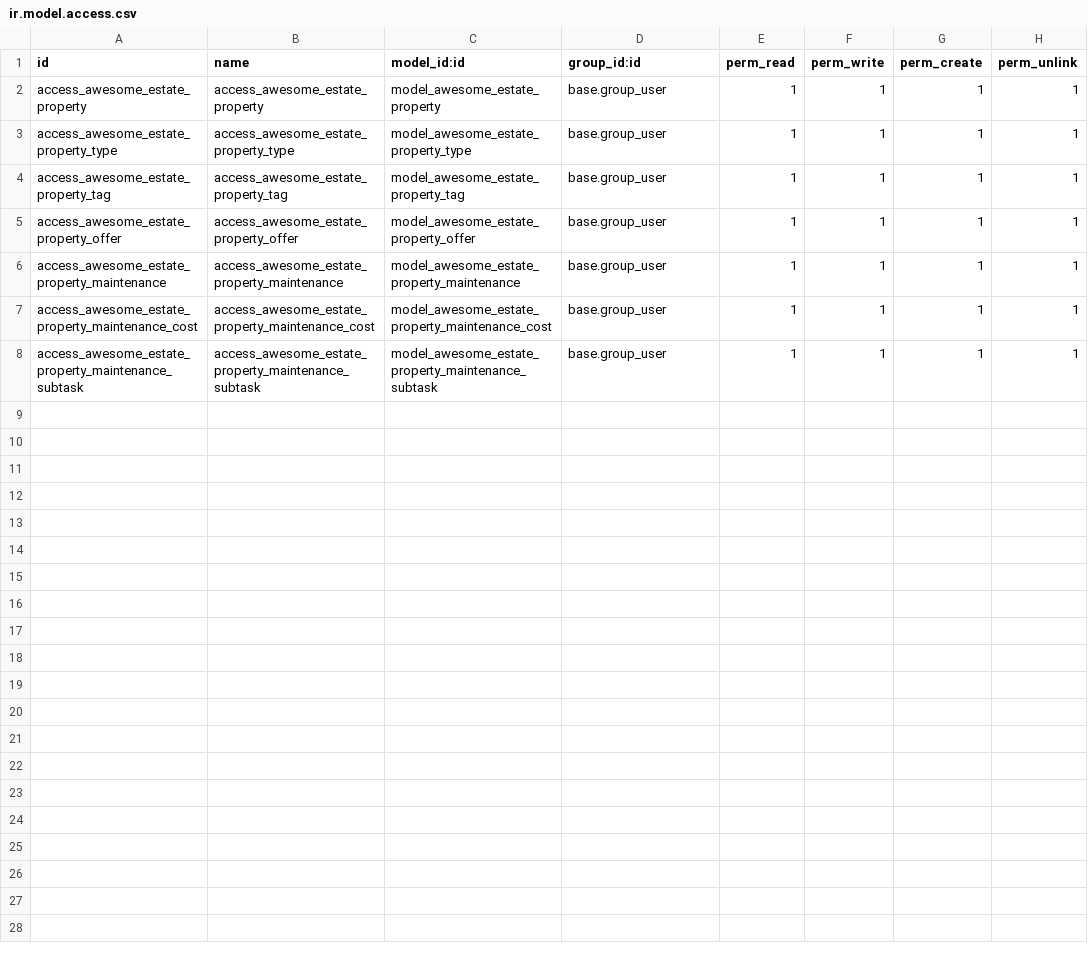
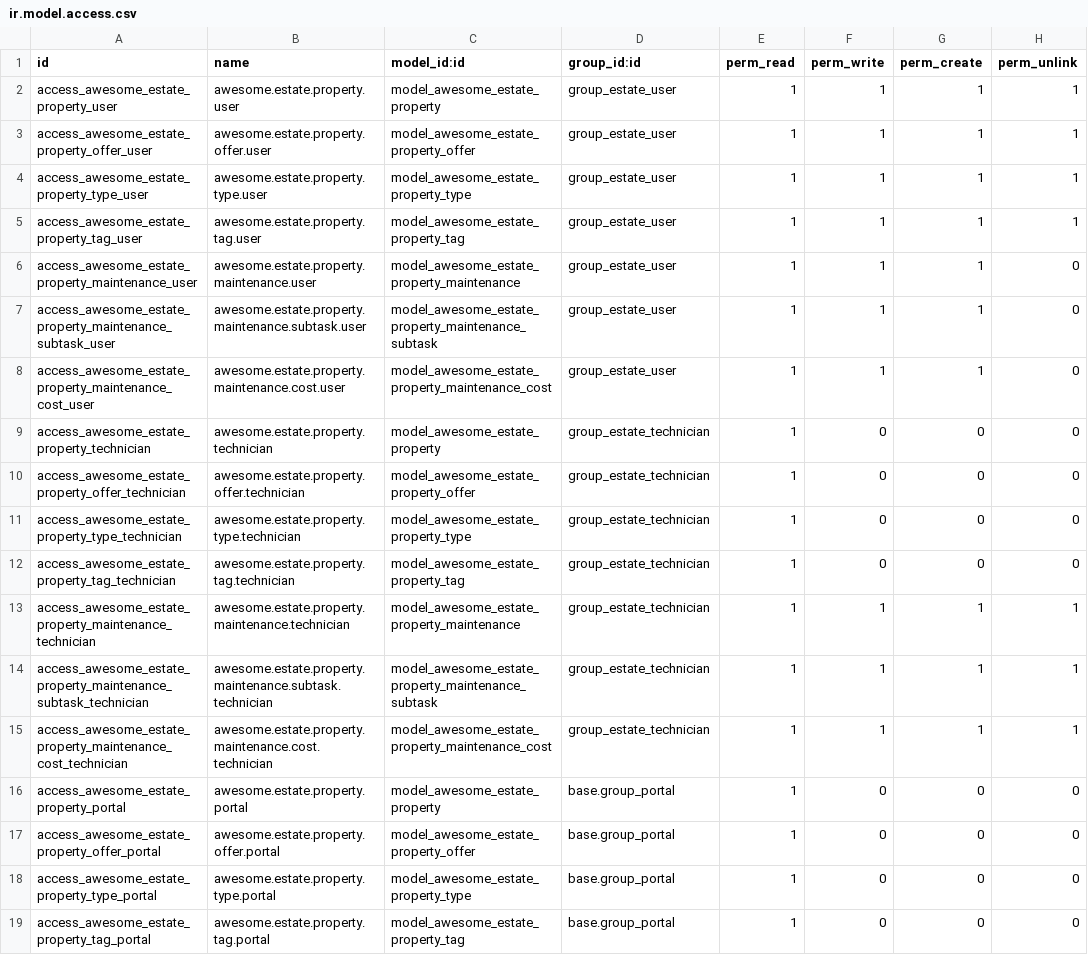
Before and after one commit to odoo/tutorials, a CSV file: awesome_estate/security/ir.model.access.csv, drawn as a sheet; only a part is shown; the diff covers the shown part only.

```diff
--- a/awesome_estate/security/ir.model.access.csv
+++ b/awesome_estate/security/ir.model.access.csv
@@ -1,8 +1,19 @@
 id,name,model_id:id,group_id:id,perm_read,perm_write,perm_create,perm_unlink
-access_awesome_estate_property,access_awesome_estate_property,model_awesome_estate_property,base.group_user,1,1,1,1
-access_awesome_estate_property_type,access_awesome_estate_property_type,model_awesome_estate_property_type,base.group_user,1,1,1,1
-access_awesome_estate_property_tag,access_awesome_estate_property_tag,model_awesome_estate_property_tag,base.group_user,1,1,1,1
-access_awesome_estate_property_offer,access_awesome_estate_property_offer,model_awesome_estate_property_offer,base.group_user,1,1,1,1
-access_awesome_estate_property_maintenance,access_awesome_estate_property_maintenance,model_awesome_estate_property_maintenance,base.group_user,1,1,1,1
-access_awesome_estate_property_maintenance_cost,access_awesome_estate_property_maintenance_cost,model_awesome_estate_property_maintenance_cost,base.group_user,1,1,1,1
-access_awesome_estate_property_maintenance_subtask,access_awesome_estate_property_maintenance_subtask,model_awesome_estate_property_maintenance_subtask,base.group_user,1,1,1,1
+access_awesome_estate_property_user,awesome.estate.property.user,model_awesome_estate_property,group_estate_user,1,1,1,1
+access_awesome_estate_property_offer_user,awesome.estate.property.offer.user,model_awesome_estate_property_offer,group_estate_user,1,1,1,1
+access_awesome_estate_property_type_user,awesome.estate.property.type.user,model_awesome_estate_property_type,group_estate_user,1,1,1,1
+access_awesome_estate_property_tag_user,awesome.estate.property.tag.user,model_awesome_estate_property_tag,group_estate_user,1,1,1,1
+access_awesome_estate_property_maintenance_user,awesome.estate.property.maintenance.user,model_awesome_estate_property_maintenance,group_estate_user,1,1,1,0
+access_awesome_estate_property_maintenance_subtask_user,awesome.estate.property.maintenance.subtask.user,model_awesome_estate_property_maintenance_subtask,group_estate_user,1,1,1,0
+access_awesome_estate_property_maintenance_cost_user,awesome.estate.property.maintenance.cost.user,model_awesome_estate_property_maintenance_cost,group_estate_user,1,1,1,0
+access_awesome_estate_property_technician,awesome.estate.property.technician,model_awesome_estate_property,group_estate_technician,1,0,0,0
+access_awesome_estate_property_offer_technician,awesome.estate.property.offer.technician,model_awesome_estate_property_offer,group_estate_technician,1,0,0,0
+access_awesome_estate_property_type_technician,awesome.estate.property.type.technician,model_awesome_estate_property_type,group_estate_technician,1,0,0,0
+access_awesome_estate_property_tag_technician,awesome.estate.property.tag.technician,model_awesome_estate_property_tag,group_estate_technician,1,0,0,0
+access_awesome_estate_property_maintenance_technician,awesome.estate.property.maintenance.technician,model_awesome_estate_property_maintenance,group_estate_technician,1,1,1,1
+access_awesome_estate_property_maintenance_subtask_technician,awesome.estate.property.maintenance.subtask.technician,model_awesome_estate_property_maintenance_subtask,group_estate_technician,1,1,1,1
+access_awesome_estate_property_maintenance_cost_technician,awesome.estate.property.maintenance.cost.technician,model_awesome_estate_property_maintenance_cost,group_estate_technician,1,1,1,1
+access_awesome_estate_property_portal,awesome.estate.property.portal,model_awesome_estate_property,base.group_portal,1,0,0,0
+access_awesome_estate_property_offer_portal,awesome.estate.property.offer.portal,model_awesome_estate_property_offer,base.group_portal,1,0,0,0
+access_awesome_estate_property_type_portal,awesome.estate.property.type.portal,model_awesome_estate_property_type,base.group_portal,1,0,0,0
+access_awesome_estate_property_tag_portal,awesome.estate.property.tag.portal,model_awesome_estate_property_tag,base.group_portal,1,0,0,0
```
Also changed, not shown: 3 added rows elsewhere in this file, 19 other files.
